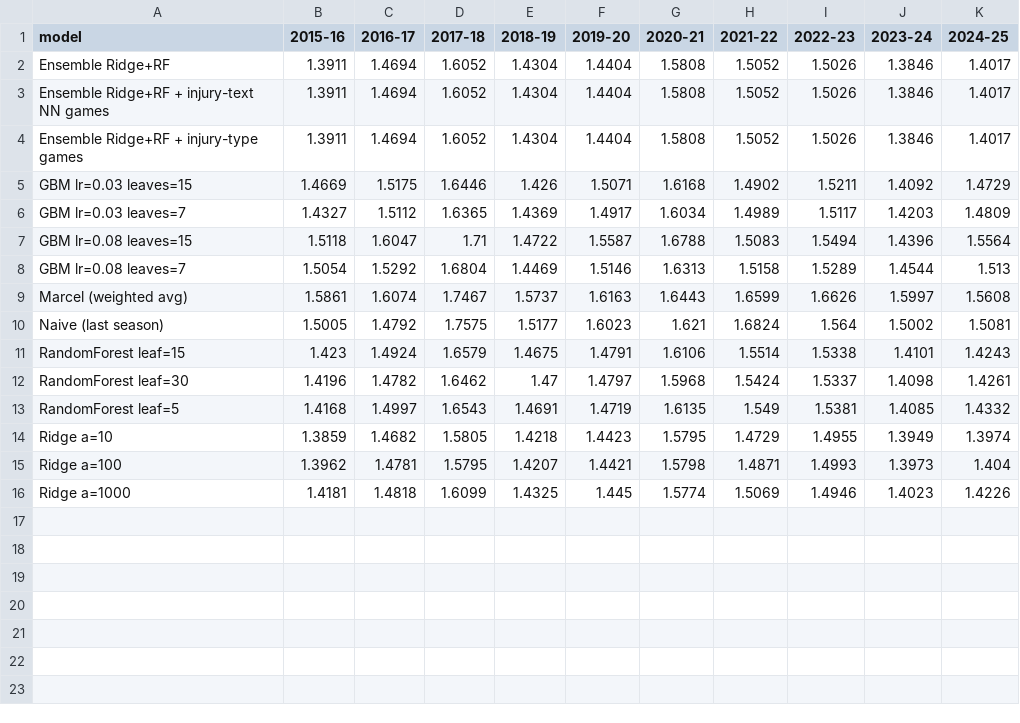
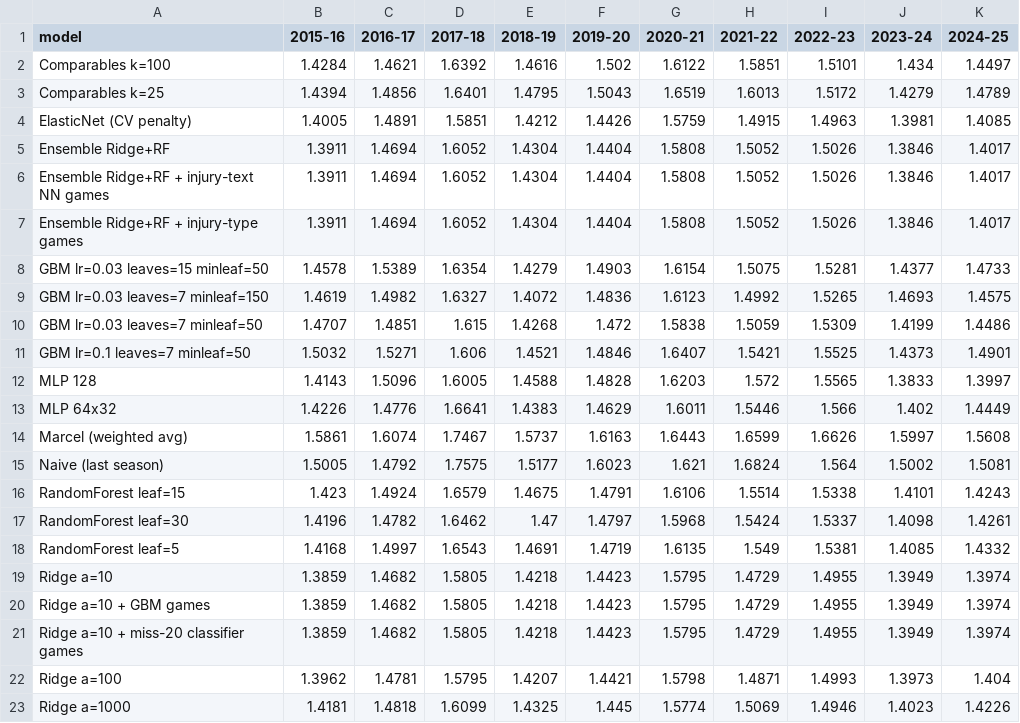
Before and after one commit to gaspardcheng/fantasy-auction-model, a CSV file: results/validation_by_fold.csv, drawn as a sheet; removed rows and columns are numbered as before the commit, all else as after; the diff names each change by its address in the sheet, - before the commit and + after, or states it on an @@ line.

```diff
--- a/results/validation_by_fold.csv
+++ b/results/validation_by_fold.csv
+row 2: Comparables k=100 | 1.4284 | 1.4621 | 1.6392 | 1.4616 | 1.502 | 1.6122 | 1.5851 | 1.5101 | 1.434 | 1.4497
+row 3: Comparables k=25 | 1.4394 | 1.4856 | 1.6401 | 1.4795 | 1.5043 | 1.6519 | 1.6013 | 1.5172 | 1.4279 | 1.4789
+row 4: ElasticNet (CV penalty) | 1.4005 | 1.4891 | 1.5851 | 1.4212 | 1.4426 | 1.5759 | 1.4915 | 1.4963 | 1.3981 | 1.4085
-row 5: GBM lr=0.03 leaves=15 | 1.4669 | 1.5175 | 1.6446 | 1.426 | 1.5071 | 1.6168 | 1.4902 | 1.5211 | 1.4092 | 1.4729
-row 6: GBM lr=0.03 leaves=7 | 1.4327 | 1.5112 | 1.6365 | 1.4369 | 1.4917 | 1.6034 | 1.4989 | 1.5117 | 1.4203 | 1.4809
-row 7: GBM lr=0.08 leaves=15 | 1.5118 | 1.6047 | 1.71 | 1.4722 | 1.5587 | 1.6788 | 1.5083 | 1.5494 | 1.4396 | 1.5564
-row 8: GBM lr=0.08 leaves=7 | 1.5054 | 1.5292 | 1.6804 | 1.4469 | 1.5146 | 1.6313 | 1.5158 | 1.5289 | 1.4544 | 1.513
+row 8: GBM lr=0.03 leaves=15 minleaf=50 | 1.4578 | 1.5389 | 1.6354 | 1.4279 | 1.4903 | 1.6154 | 1.5075 | 1.5281 | 1.4377 | 1.4733
+row 9: GBM lr=0.03 leaves=7 minleaf=150 | 1.4619 | 1.4982 | 1.6327 | 1.4072 | 1.4836 | 1.6123 | 1.4992 | 1.5265 | 1.4693 | 1.4575
+row 10: GBM lr=0.03 leaves=7 minleaf=50 | 1.4707 | 1.4851 | 1.615 | 1.4268 | 1.472 | 1.5838 | 1.5059 | 1.5309 | 1.4199 | 1.4486
+row 11: GBM lr=0.1 leaves=7 minleaf=50 | 1.5032 | 1.5271 | 1.606 | 1.4521 | 1.4846 | 1.6407 | 1.5421 | 1.5525 | 1.4373 | 1.4901
+row 12: MLP 128 | 1.4143 | 1.5096 | 1.6005 | 1.4588 | 1.4828 | 1.6203 | 1.572 | 1.5565 | 1.3833 | 1.3997
+row 13: MLP 64x32 | 1.4226 | 1.4776 | 1.6641 | 1.4383 | 1.4629 | 1.6011 | 1.5446 | 1.566 | 1.402 | 1.4449
+row 20: Ridge a=10 + GBM games | 1.3859 | 1.4682 | 1.5805 | 1.4218 | 1.4423 | 1.5795 | 1.4729 | 1.4955 | 1.3949 | 1.3974
+row 21: Ridge a=10 + miss-20 classifier games | 1.3859 | 1.4682 | 1.5805 | 1.4218 | 1.4423 | 1.5795 | 1.4729 | 1.4955 | 1.3949 | 1.3974
```
Also changed, not shown: results/bootstrap_by_player.csv, results/h2h_builds_14.csv, 27 other files.
